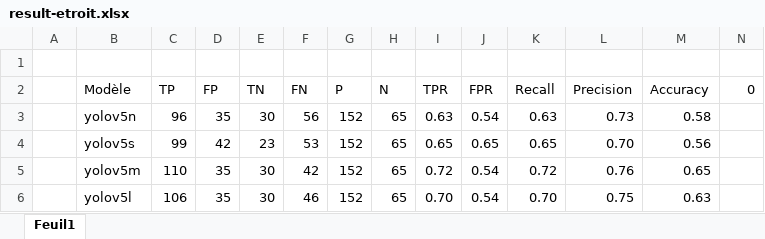
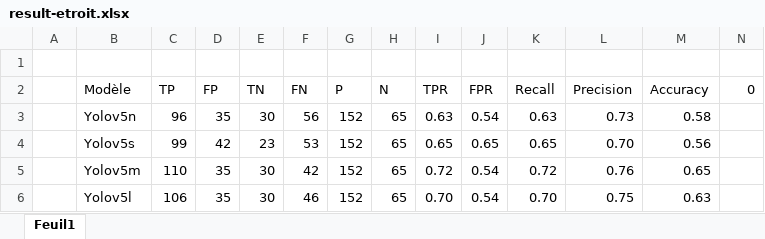
Before and after one commit to infinityprog/memoire-python, an Excel workbook: result/compare/yolograph/result-etroit.xlsx, sheet Feuil1, drawn as a sheet; values as stored, in another font and other column widths than the file's, no borders; charts and pictures not drawn; the diff names each change by its address in the sheet, - before the commit and + after, or states it on an @@ line.

```diff
--- a/result/compare/yolograph/result-etroit.xlsx (sheet Feuil1)
+++ b/result/compare/yolograph/result-etroit.xlsx (sheet Feuil1)
-B3 (Modèle): yolov5n
+B3 (Modèle): Yolov5n
-B4 (Modèle): yolov5s
+B4 (Modèle): Yolov5s
-B5 (Modèle): yolov5m
+B5 (Modèle): Yolov5m
-B6 (Modèle): yolov5l
+B6 (Modèle): Yolov5l
```
Also changed, not shown: charts or pictures, result/compare/depthmap/result-etroit.xlsx, result/compare/hybride-distance/result-etroit.xlsx, 5 other files.
